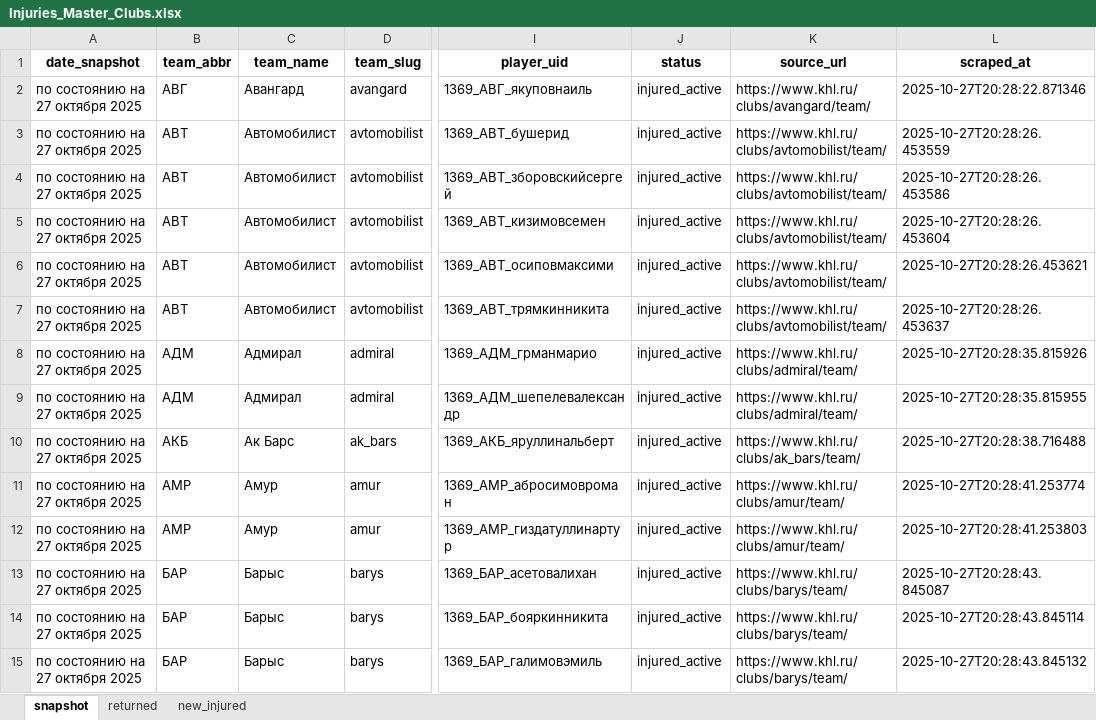
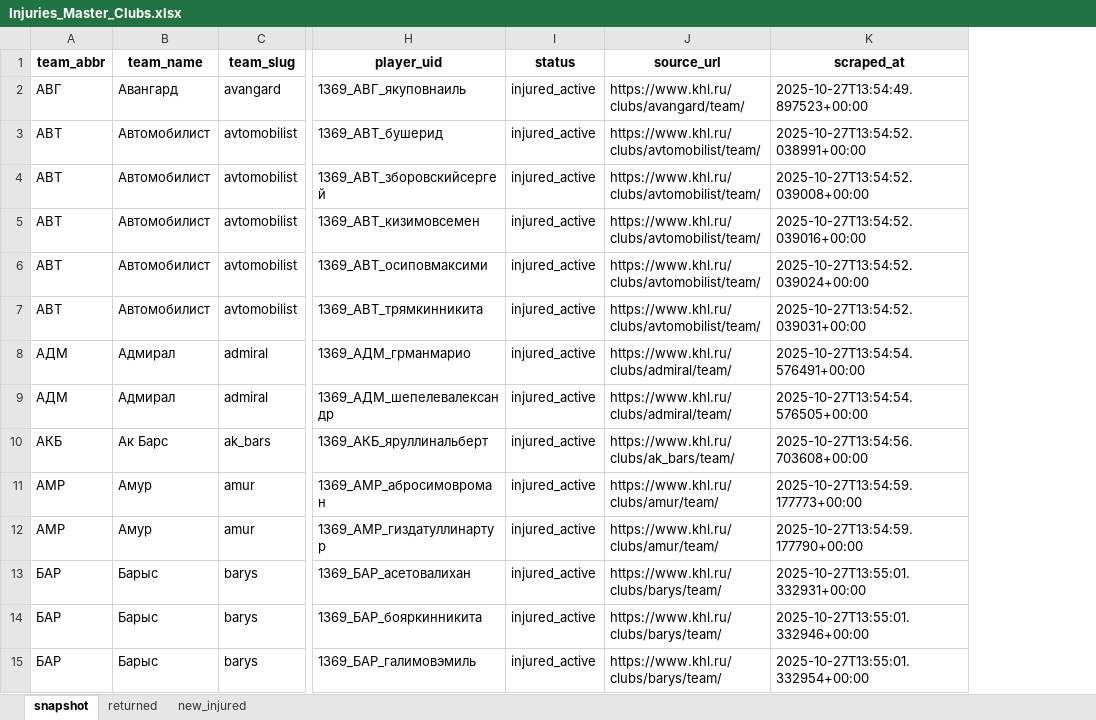
Before and after one commit to GG-Andrew/khl-cloud-results, an Excel workbook: khl/Injuries_Master_Clubs.xlsx, sheet snapshot, drawn as a sheet; only a part is shown, gaps mark what is left out; values as stored, in another font and other column widths than the file's, no borders; removed rows and columns are numbered as before the commit, all else as after; the diff covers the shown part only; the diff names each change by its address in the sheet, - before the commit and + after, or states it on an @@ line.

```diff
--- a/khl/Injuries_Master_Clubs.xlsx (sheet snapshot)
+++ b/khl/Injuries_Master_Clubs.xlsx (sheet snapshot)
-column A (date_snapshot), rows 2-15: all по состоянию на 27 октября 2025
-K2 (scraped_at): 2025-10-27T20:28:22.871346
+K2 (scraped_at): 2025-10-27T13:54:49.897523+00:00
-K3 (scraped_at): 2025-10-27T20:28:26.453559
+K3 (scraped_at): 2025-10-27T13:54:52.038991+00:00
-K4 (scraped_at): 2025-10-27T20:28:26.453586
+K4 (scraped_at): 2025-10-27T13:54:52.039008+00:00
-K5 (scraped_at): 2025-10-27T20:28:26.453604
+K5 (scraped_at): 2025-10-27T13:54:52.039016+00:00
-K6 (scraped_at): 2025-10-27T20:28:26.453621
+K6 (scraped_at): 2025-10-27T13:54:52.039024+00:00
-K7 (scraped_at): 2025-10-27T20:28:26.453637
+K7 (scraped_at): 2025-10-27T13:54:52.039031+00:00
-K8 (scraped_at): 2025-10-27T20:28:35.815926
+K8 (scraped_at): 2025-10-27T13:54:54.576491+00:00
-K9 (scraped_at): 2025-10-27T20:28:35.815955
+K9 (scraped_at): 2025-10-27T13:54:54.576505+00:00
-K10 (scraped_at): 2025-10-27T20:28:38.716488
+K10 (scraped_at): 2025-10-27T13:54:56.703608+00:00
-K11 (scraped_at): 2025-10-27T20:28:41.253774
+K11 (scraped_at): 2025-10-27T13:54:59.177773+00:00
-K12 (scraped_at): 2025-10-27T20:28:41.253803
+K12 (scraped_at): 2025-10-27T13:54:59.177790+00:00
-K13 (scraped_at): 2025-10-27T20:28:43.845087
+K13 (scraped_at): 2025-10-27T13:55:01.332931+00:00
-K14 (scraped_at): 2025-10-27T20:28:43.845114
+K14 (scraped_at): 2025-10-27T13:55:01.332946+00:00
-K15 (scraped_at): 2025-10-27T20:28:43.845132
+K15 (scraped_at): 2025-10-27T13:55:01.332954+00:00
```
Also changed, not shown: 1 added row and 33 edited cells elsewhere in this sheet, sheet new_injured, sheet returned, khl/khl_players_stats_1369.xlsx, khl/khl_referees_stats_1369.xlsx, 4 other files.
